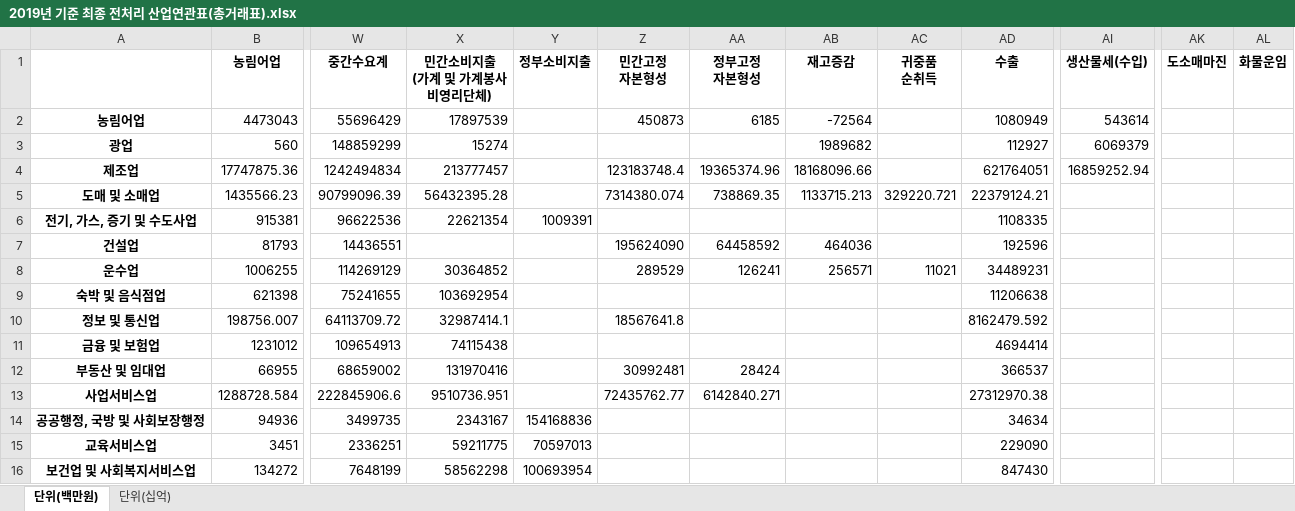
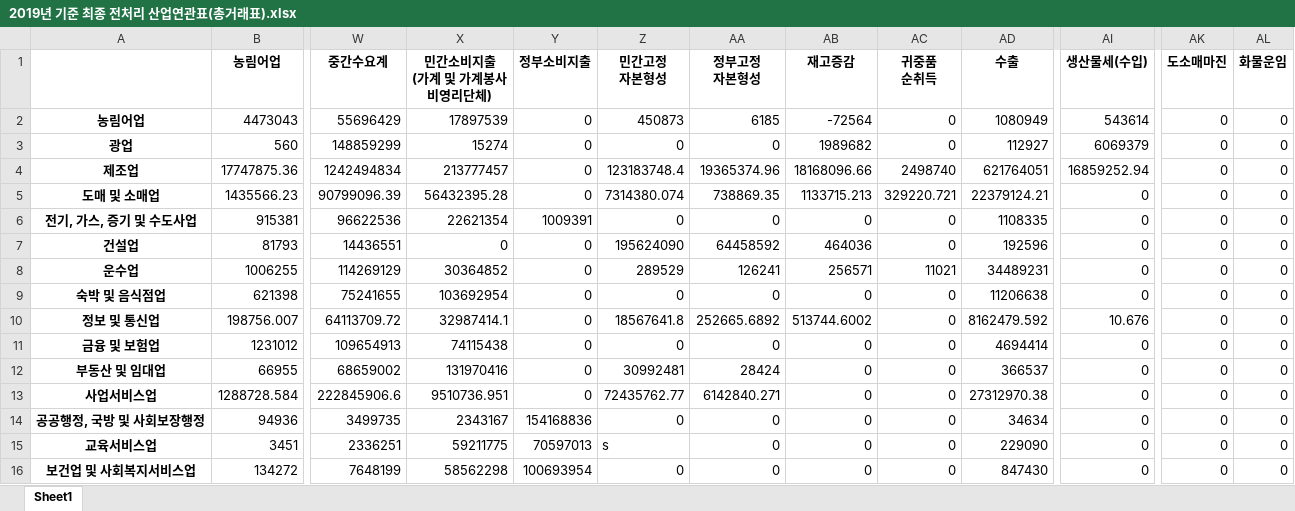
Before and after one commit to ehddy/spatial_information_project, an Excel workbook: 최종 전처리 데이터 모음/2019/2019년 기준 최종 전처리 산업연관표(총거래표).xlsx, sheet Sheet1, drawn as a sheet; only a part is shown, gaps mark what is left out; values as stored, in another font and other column widths than the file's, no borders; the diff covers the shown part only; the diff names each change by its address in the sheet, - before the commit and + after, or states it on an @@ line.

```diff
--- a/최종 전처리 데이터 모음/2019/2019년 기준 최종 전처리 산업연관표(총거래표).xlsx (sheet Sheet1)
+++ b/최종 전처리 데이터 모음/2019/2019년 기준 최종 전처리 산업연관표(총거래표).xlsx (sheet Sheet1)
-sheet tab: 단위(백만원)
+sheet tab: Sheet1
-sheet tab: 단위(십억)
-Y2:Y5 (정부소비지출): (empty)
+Y2:Y5 (정부소비지출): 0
-AC2:AC3 (귀중품 순취득): (empty)
+AC2:AC3 (귀중품 순취득): 0
-AK2:AK16 (도소매마진): (empty)
+AK2:AK16 (도소매마진): 0
-AL2:AL16 (화물운임): (empty)
+AL2:AL16 (화물운임): 0
-Z3 (민간고정 자본형성): (empty)
+Z3 (민간고정 자본형성): 0
-AA3 (정부고정 자본형성): (empty)
+AA3 (정부고정 자본형성): 0
-AC4 (귀중품 순취득): (empty)
+AC4 (귀중품 순취득): 2498740
-AI5:AI9 (생산물세(수입)): (empty)
+AI5:AI9 (생산물세(수입)): 0
-Z6 (민간고정 자본형성): (empty)
+Z6 (민간고정 자본형성): 0
-AA6 (정부고정 자본형성): (empty)
+AA6 (정부고정 자본형성): 0
-AB6 (재고증감): (empty)
+AB6 (재고증감): 0
-AC6:AC7 (귀중품 순취득): (empty)
+AC6:AC7 (귀중품 순취득): 0
-X7 (민간소비지출 (가계 및 가계봉사 비영리단체)): (empty)
+X7 (민간소비지출 (가계 및 가계봉사 비영리단체)): 0
-Y7:Y13 (정부소비지출): (empty)
+Y7:Y13 (정부소비지출): 0
-Z9 (민간고정 자본형성): (empty)
+Z9 (민간고정 자본형성): 0
-AA9 (정부고정 자본형성): (empty)
+AA9 (정부고정 자본형성): 0
-AB9 (재고증감): (empty)
+AB9 (재고증감): 0
-AC9:AC16 (귀중품 순취득): (empty)
+AC9:AC16 (귀중품 순취득): 0
-AA10 (정부고정 자본형성): (empty)
+AA10 (정부고정 자본형성): 252665.6892
-AB10 (재고증감): (empty)
+AB10 (재고증감): 513744.6002
-AI10 (생산물세(수입)): (empty)
+AI10 (생산물세(수입)): 10.676
-Z11 (민간고정 자본형성): (empty)
+Z11 (민간고정 자본형성): 0
-AA11 (정부고정 자본형성): (empty)
+AA11 (정부고정 자본형성): 0
-AB11:AB16 (재고증감): (empty)
+AB11:AB16 (재고증감): 0
-AI11:AI16 (생산물세(수입)): (empty)
+AI11:AI16 (생산물세(수입)): 0
-Z14 (민간고정 자본형성): (empty)
+Z14 (민간고정 자본형성): 0
-AA14:AA16 (정부고정 자본형성): (empty)
+AA14:AA16 (정부고정 자본형성): 0
-Z15 (민간고정 자본형성): (empty)
+Z15 (민간고정 자본형성): s
-Z16 (민간고정 자본형성): (empty)
+Z16 (민간고정 자본형성): 0
```
Also changed, not shown: 134 edited cells elsewhere in this sheet, 고용표 전처리/고용표 전처리 엑셀.xlsx, 최종 전처리 데이터 모음/2017/2017년 기준 최종 전처리 산업연관표(국산거래표).xlsx, 29 other files.
